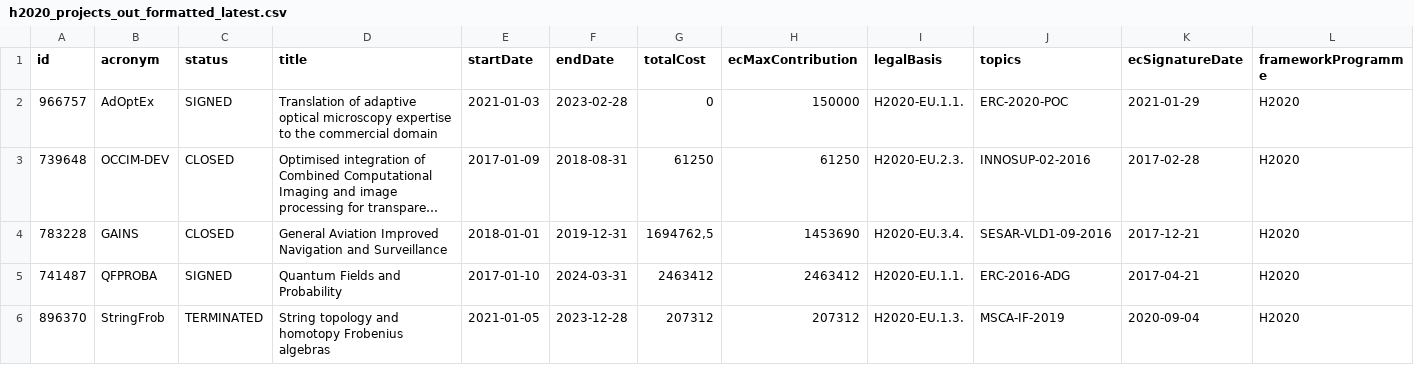
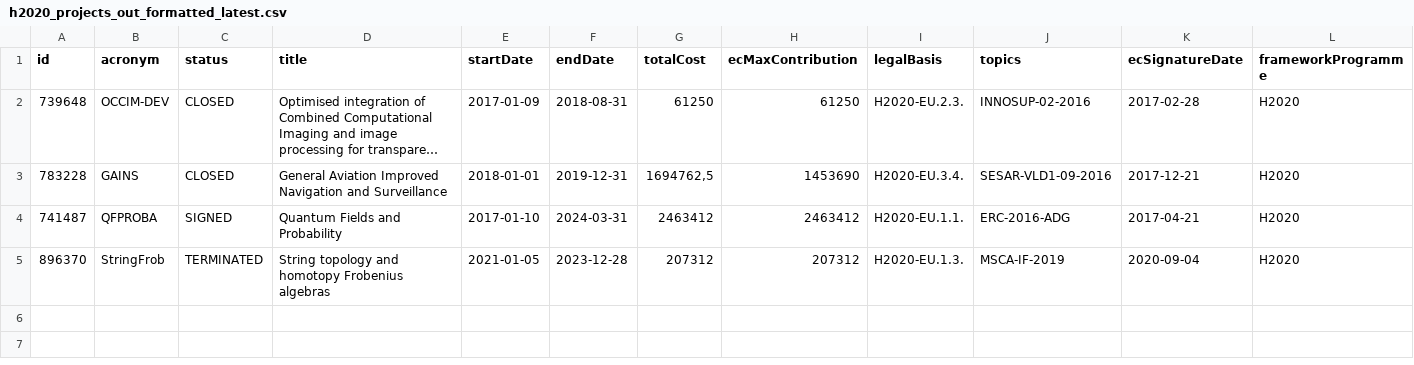
Before and after one commit to derrabauke/eu-data-workflow, a CSV file: h2020_projects_out_formatted_latest.csv, drawn as a sheet; only a part is shown; long unchanged cells end in …; rows hold the shown columns only; the diff names each change by its address in the sheet, - before the commit and + after, or states it on an @@ line.

```diff
--- a/h2020_projects_out_formatted_latest.csv
+++ b/h2020_projects_out_formatted_latest.csv
-row 2: 966757 | AdOptEx | SIGNED | Translation of adaptive optical microscopy expertise to the commercial domain | 2021-01-03 | 2023-02-28 | 0 | 150000 | H2020-EU.1.1. | ERC-2020-POC | 2021-01-29 | H2020
```
